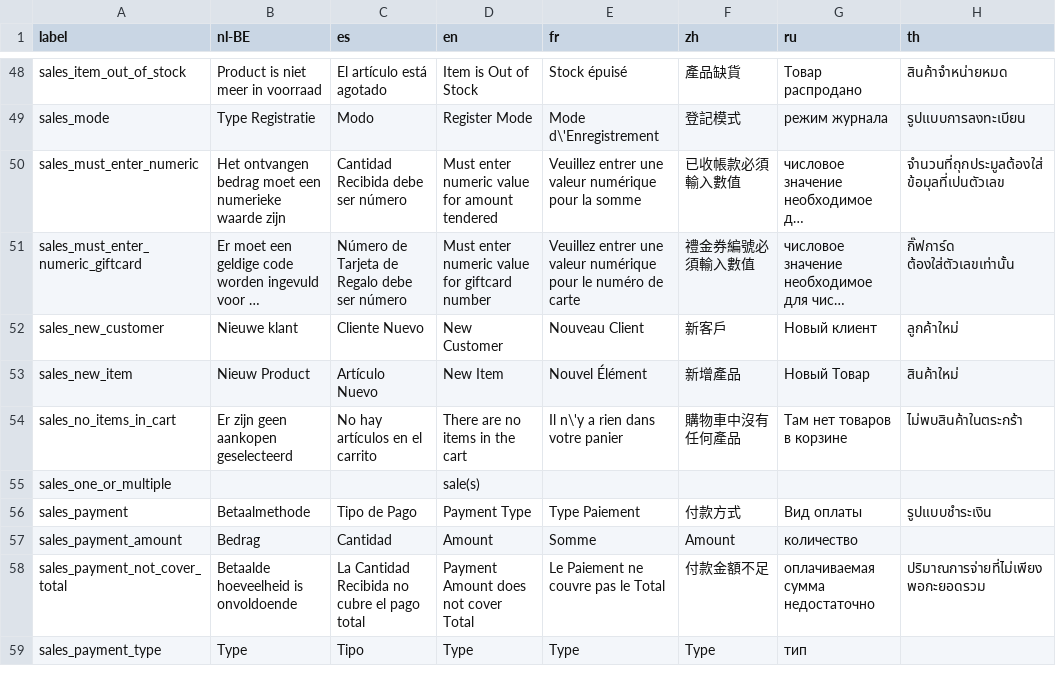
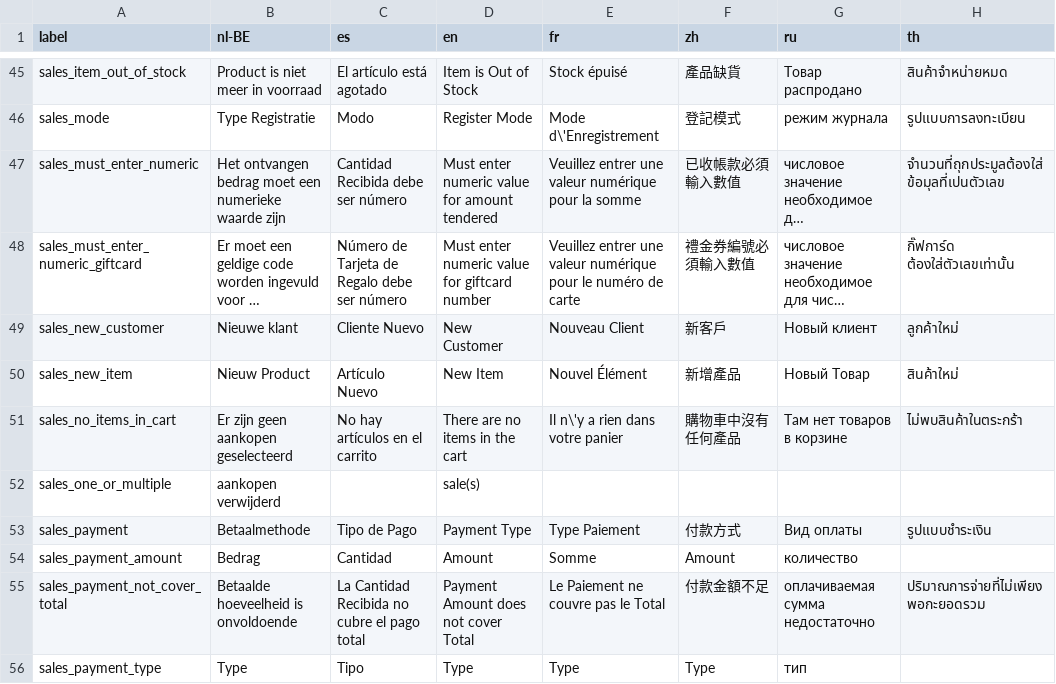
Before and after one commit to Darli963/sistema-inventario-ventas, a CSV file: translations/sales_lang.csv, drawn as a sheet; only a part is shown, gaps mark what is left out; long unchanged cells end in …; addresses are those after the commit; the diff covers the shown part only; the diff names each change by its address in the sheet, - before the commit and + after, or states it on an @@ line.

```diff
--- a/translations/sales_lang.csv
+++ b/translations/sales_lang.csv
-B52 (nl-BE): (empty)
+B52 (nl-BE): aankopen verwijderd
```
Also changed, not shown: 3 removed rows and 9 edited cells elsewhere in this file, translations/config_lang.csv, 20 other files.
